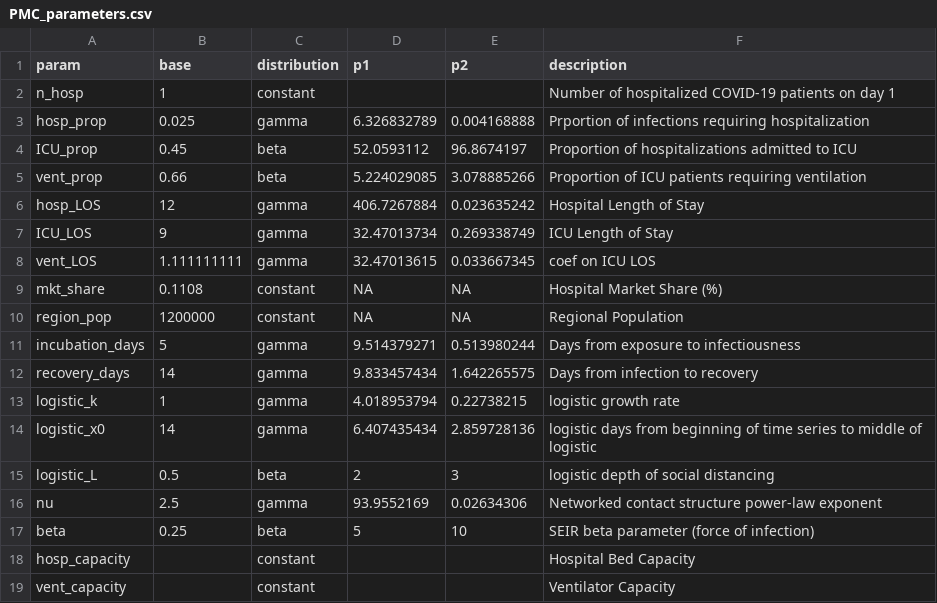
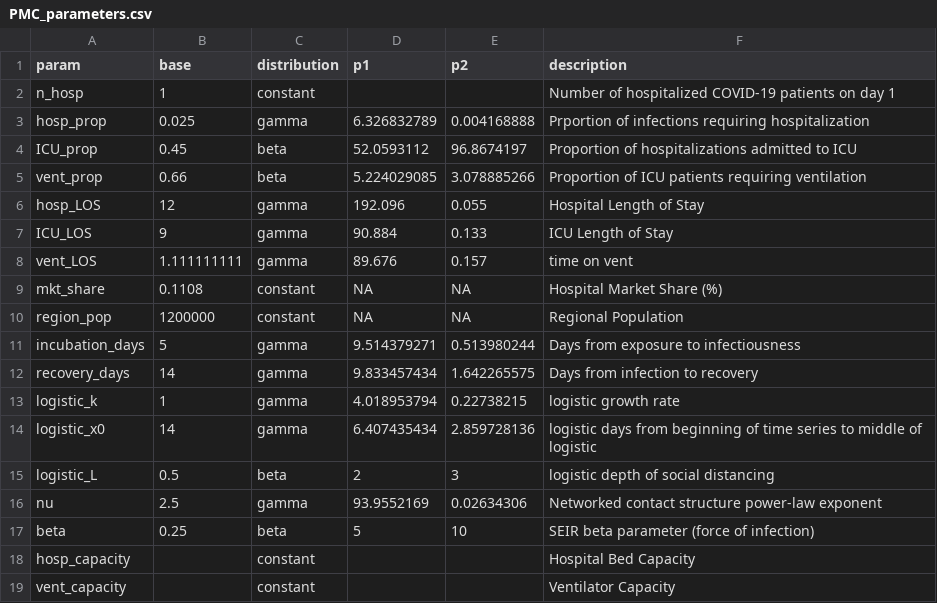
Before and after one commit to pennsignals/bayes-chime, a CSV file: data/PMC_parameters.csv, drawn as a sheet.

```diff
--- a/data/PMC_parameters.csv
+++ b/data/PMC_parameters.csv
@@ -5,5 +5,5 @@ ICU_prop,0.45,beta,52.0593112,96.8674197,Proportion of hospitalizations admitted
 vent_prop,0.66,beta,5.224029085,3.078885266,Proportion of ICU patients requiring ventilation
-hosp_LOS,12,gamma,406.7267884,0.023635242,Hospital Length of Stay
-ICU_LOS,9,gamma,32.47013734,0.269338749,ICU Length of Stay
-vent_LOS,1.111111111,gamma,32.47013615,0.033667345,coef on ICU LOS
+hosp_LOS,12,gamma,192.096,0.055,Hospital Length of Stay
+ICU_LOS,9,gamma,90.884,0.133,ICU Length of Stay
+vent_LOS,1.111111111,gamma,89.676,0.157,time on vent
 mkt_share,0.1108,constant,NA,NA,Hospital Market Share (%)
```
Also changed, not shown: data/CCH_parameters.csv, data/Downtown_parameters.csv, 5 other files.
